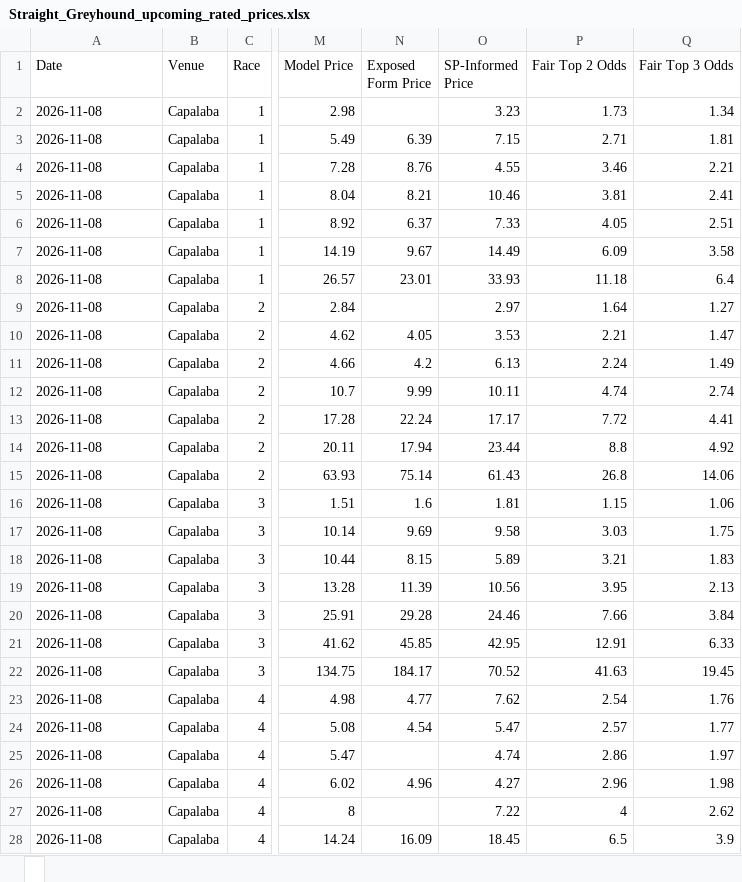
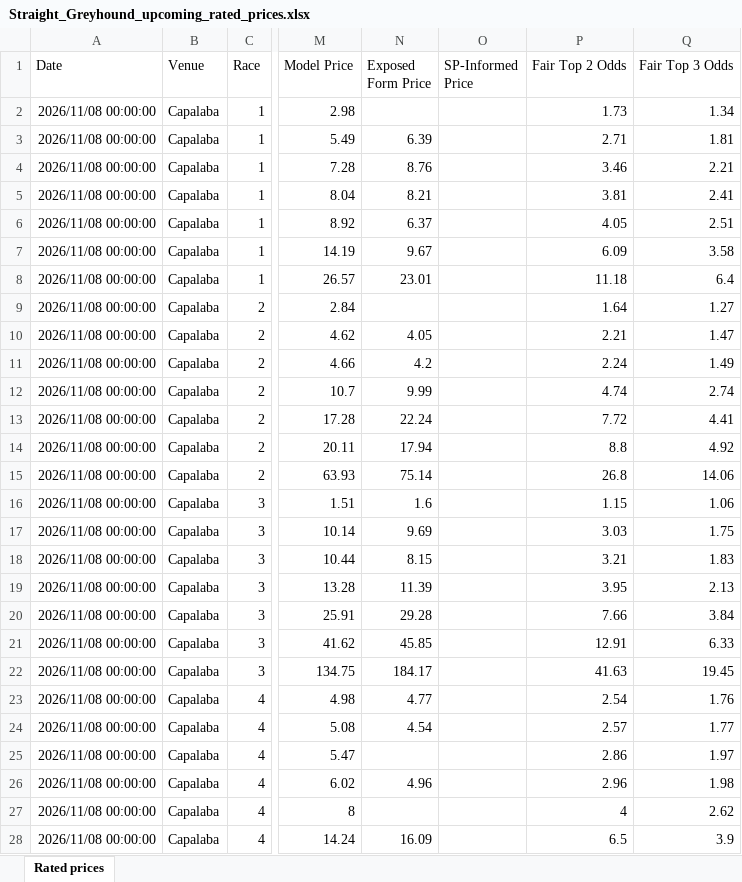
Before and after one commit to cgrocott89/ModelOutput, an Excel workbook: files/Straight_Greyhound_upcoming_rated_prices.xlsx, sheet Rated prices, drawn as a sheet; only a part is shown, gaps mark what is left out; values as stored, in another font and other column widths than the file's, no borders; the diff covers the shown part only; the diff names each change by its address in the sheet, - before the commit and + after, or states it on an @@ line.

```diff
--- a/files/Straight_Greyhound_upcoming_rated_prices.xlsx (sheet Rated prices)
+++ b/files/Straight_Greyhound_upcoming_rated_prices.xlsx (sheet Rated prices)
-sheet tab: 
+sheet tab: Rated prices
-A2:A28 (Date): 2026-11-08
+A2:A28 (Date): 2026/11/08 00:00:00
-O2 (SP-Informed Price): 3.23
+O2 (SP-Informed Price): (empty)
-O3 (SP-Informed Price): 7.15
+O3 (SP-Informed Price): (empty)
-O4 (SP-Informed Price): 4.55
+O4 (SP-Informed Price): (empty)
-O5 (SP-Informed Price): 10.46
+O5 (SP-Informed Price): (empty)
-O6 (SP-Informed Price): 7.33
+O6 (SP-Informed Price): (empty)
-O7 (SP-Informed Price): 14.49
+O7 (SP-Informed Price): (empty)
-O8 (SP-Informed Price): 33.93
+O8 (SP-Informed Price): (empty)
-O9 (SP-Informed Price): 2.97
+O9 (SP-Informed Price): (empty)
-O10 (SP-Informed Price): 3.53
+O10 (SP-Informed Price): (empty)
-O11 (SP-Informed Price): 6.13
+O11 (SP-Informed Price): (empty)
-O12 (SP-Informed Price): 10.11
+O12 (SP-Informed Price): (empty)
-O13 (SP-Informed Price): 17.17
+O13 (SP-Informed Price): (empty)
-O14 (SP-Informed Price): 23.44
+O14 (SP-Informed Price): (empty)
-O15 (SP-Informed Price): 61.43
+O15 (SP-Informed Price): (empty)
-O16 (SP-Informed Price): 1.81
+O16 (SP-Informed Price): (empty)
-O17 (SP-Informed Price): 9.58
+O17 (SP-Informed Price): (empty)
-O18 (SP-Informed Price): 5.89
+O18 (SP-Informed Price): (empty)
-O19 (SP-Informed Price): 10.56
+O19 (SP-Informed Price): (empty)
-O20 (SP-Informed Price): 24.46
+O20 (SP-Informed Price): (empty)
-O21 (SP-Informed Price): 42.95
+O21 (SP-Informed Price): (empty)
-O22 (SP-Informed Price): 70.52
+O22 (SP-Informed Price): (empty)
-O23 (SP-Informed Price): 7.62
+O23 (SP-Informed Price): (empty)
-O24 (SP-Informed Price): 5.47
+O24 (SP-Informed Price): (empty)
-O25 (SP-Informed Price): 4.74
+O25 (SP-Informed Price): (empty)
-O26 (SP-Informed Price): 4.27
+O26 (SP-Informed Price): (empty)
-O27 (SP-Informed Price): 7.22
+O27 (SP-Informed Price): (empty)
-O28 (SP-Informed Price): 18.45
+O28 (SP-Informed Price): (empty)
```
Also changed, not shown: 684 edited cells elsewhere in this sheet, files/AFLW_upcoming_projections.xlsx, 33 other files.
